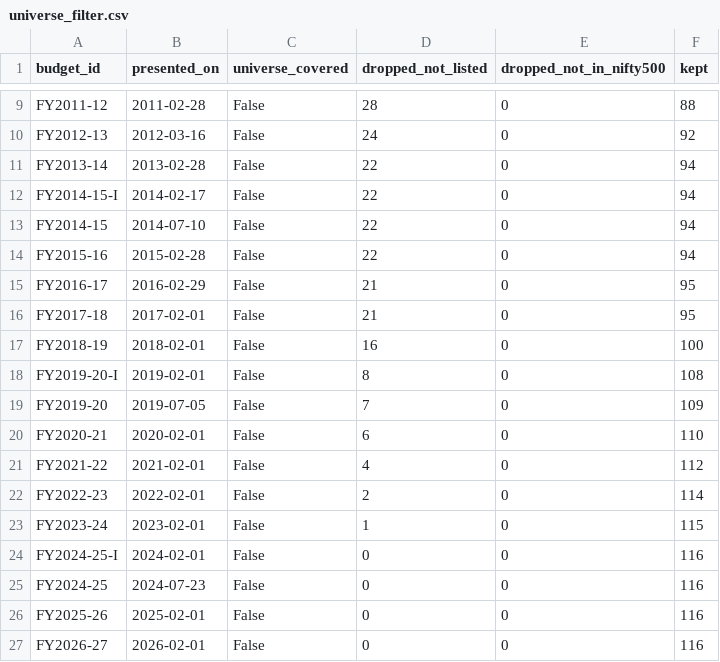
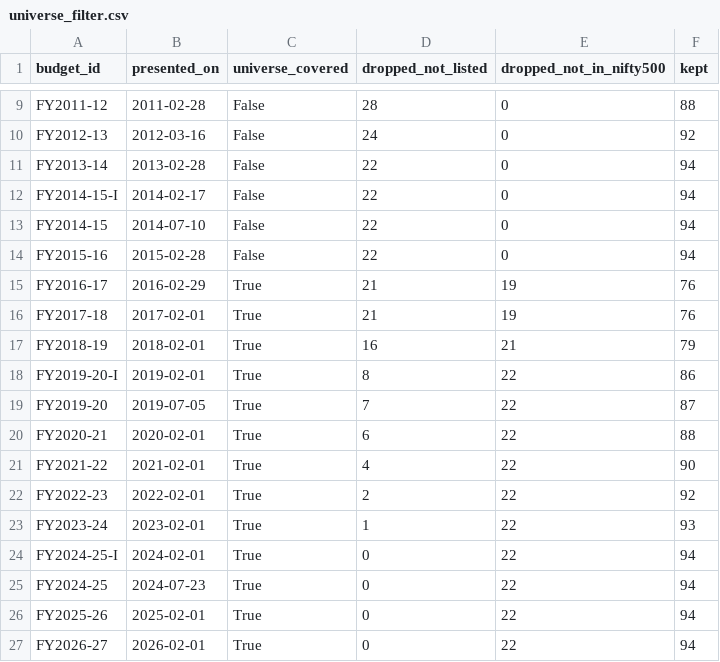
Before and after one commit to akshitaaa11/arth-drishti, a CSV file: reports/universe_filter.csv, drawn as a sheet; only a part is shown, gaps mark what is left out.

```diff
--- a/reports/universe_filter.csv
+++ b/reports/universe_filter.csv
@@ -14,14 +14,14 @@ FY2014-15,2014-07-10,False,22,0,94
 FY2015-16,2015-02-28,False,22,0,94
-FY2016-17,2016-02-29,False,21,0,95
-FY2017-18,2017-02-01,False,21,0,95
-FY2018-19,2018-02-01,False,16,0,100
-FY2019-20-I,2019-02-01,False,8,0,108
-FY2019-20,2019-07-05,False,7,0,109
-FY2020-21,2020-02-01,False,6,0,110
-FY2021-22,2021-02-01,False,4,0,112
-FY2022-23,2022-02-01,False,2,0,114
-FY2023-24,2023-02-01,False,1,0,115
-FY2024-25-I,2024-02-01,False,0,0,116
-FY2024-25,2024-07-23,False,0,0,116
-FY2025-26,2025-02-01,False,0,0,116
-FY2026-27,2026-02-01,False,0,0,116
+FY2016-17,2016-02-29,True,21,19,76
+FY2017-18,2017-02-01,True,21,19,76
+FY2018-19,2018-02-01,True,16,21,79
+FY2019-20-I,2019-02-01,True,8,22,86
+FY2019-20,2019-07-05,True,7,22,87
+FY2020-21,2020-02-01,True,6,22,88
+FY2021-22,2021-02-01,True,4,22,90
+FY2022-23,2022-02-01,True,2,22,92
+FY2023-24,2023-02-01,True,1,22,93
+FY2024-25-I,2024-02-01,True,0,22,94
+FY2024-25,2024-07-23,True,0,22,94
+FY2025-26,2025-02-01,True,0,22,94
+FY2026-27,2026-02-01,True,0,22,94
```
Also changed, not shown: data/csv/fetch_log.csv, 6 other files.
